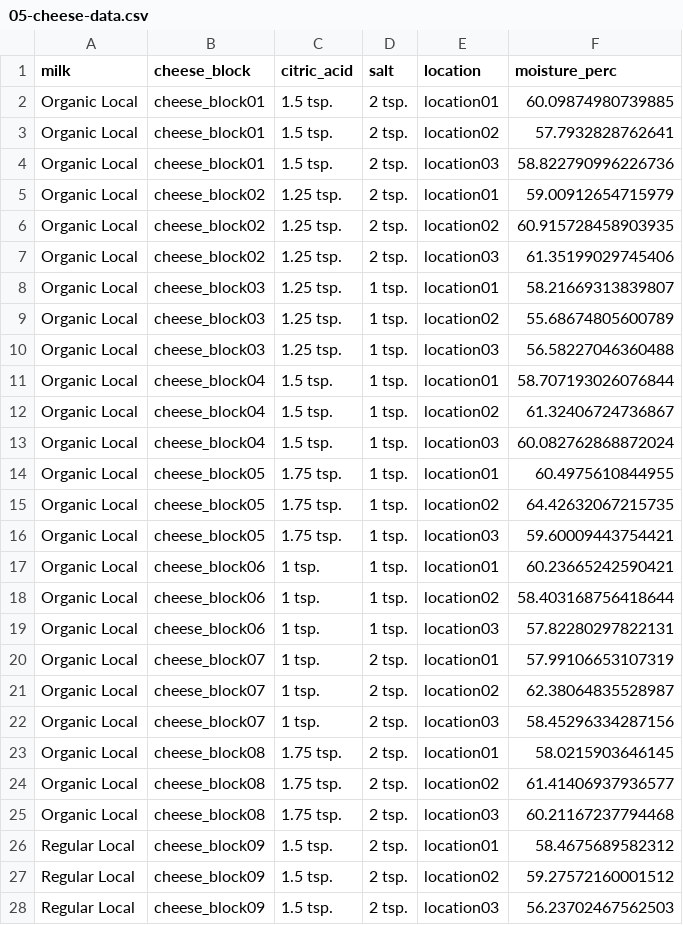
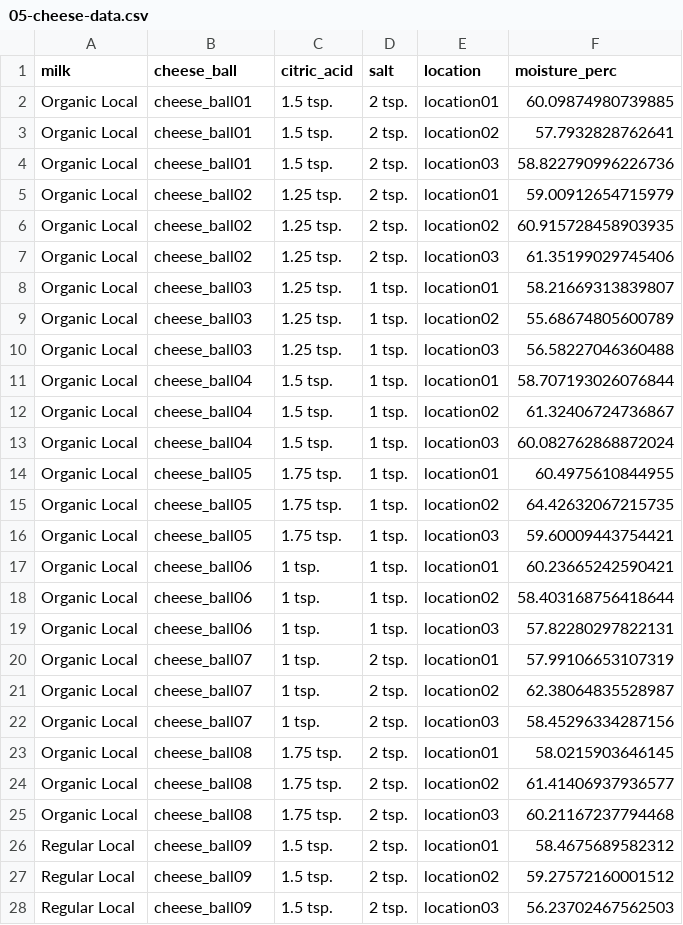
Before and after one commit to manncz/stat-3540-calpoly, a CSV file: 3-activities/_data/05-cheese-data.csv, drawn as a sheet; only a part is shown; the diff covers the shown part only.

Commit message:
fix cheese lagnuage

```diff
--- a/3-activities/_data/05-cheese-data.csv
+++ b/3-activities/_data/05-cheese-data.csv
@@ -1,28 +1,28 @@
-milk,cheese_block,citric_acid,salt,location,moisture_perc
-Organic Local,cheese_block01,1.5 tsp.,2 tsp.,location01,60.09874980739885
-Organic Local,cheese_block01,1.5 tsp.,2 tsp.,location02,57.7932828762641
-Organic Local,cheese_block01,1.5 tsp.,2 tsp.,location03,58.822790996226736
-Organic Local,cheese_block02,1.25 tsp.,2 tsp.,location01,59.00912654715979
-Organic Local,cheese_block02,1.25 tsp.,2 tsp.,location02,60.915728458903935
-Organic Local,cheese_block02,1.25 tsp.,2 tsp.,location03,61.35199029745406
-Organic Local,cheese_block03,1.25 tsp.,1 tsp.,location01,58.21669313839807
-Organic Local,cheese_block03,1.25 tsp.,1 tsp.,location02,55.68674805600789
-Organic Local,cheese_block03,1.25 tsp.,1 tsp.,location03,56.58227046360488
-Organic Local,cheese_block04,1.5 tsp.,1 tsp.,location01,58.707193026076844
-Organic Local,cheese_block04,1.5 tsp.,1 tsp.,location02,61.32406724736867
-Organic Local,cheese_block04,1.5 tsp.,1 tsp.,location03,60.082762868872024
-Organic Local,cheese_block05,1.75 tsp.,1 tsp.,location01,60.4975610844955
-Organic Local,cheese_block05,1.75 tsp.,1 tsp.,location02,64.42632067215735
-Organic Local,cheese_block05,1.75 tsp.,1 tsp.,location03,59.60009443754421
-Organic Local,cheese_block06,1 tsp.,1 tsp.,location01,60.23665242590421
-Organic Local,cheese_block06,1 tsp.,1 tsp.,location02,58.403168756418644
-Organic Local,cheese_block06,1 tsp.,1 tsp.,location03,57.82280297822131
-Organic Local,cheese_block07,1 tsp.,2 tsp.,location01,57.99106653107319
-Organic Local,cheese_block07,1 tsp.,2 tsp.,location02,62.38064835528987
-Organic Local,cheese_block07,1 tsp.,2 tsp.,location03,58.45296334287156
-Organic Local,cheese_block08,1.75 tsp.,2 tsp.,location01,58.0215903646145
-Organic Local,cheese_block08,1.75 tsp.,2 tsp.,location02,61.41406937936577
-Organic Local,cheese_block08,1.75 tsp.,2 tsp.,location03,60.21167237794468
-Regular Local,cheese_block09,1.5 tsp.,2 tsp.,location01,58.4675689582312
-Regular Local,cheese_block09,1.5 tsp.,2 tsp.,location02,59.27572160001512
-Regular Local,cheese_block09,1.5 tsp.,2 tsp.,location03,56.23702467562503
+milk,cheese_ball,citric_acid,salt,location,moisture_perc
+Organic Local,cheese_ball01,1.5 tsp.,2 tsp.,location01,60.09874980739885
+Organic Local,cheese_ball01,1.5 tsp.,2 tsp.,location02,57.7932828762641
+Organic Local,cheese_ball01,1.5 tsp.,2 tsp.,location03,58.822790996226736
+Organic Local,cheese_ball02,1.25 tsp.,2 tsp.,location01,59.00912654715979
+Organic Local,cheese_ball02,1.25 tsp.,2 tsp.,location02,60.915728458903935
+Organic Local,cheese_ball02,1.25 tsp.,2 tsp.,location03,61.35199029745406
+Organic Local,cheese_ball03,1.25 tsp.,1 tsp.,location01,58.21669313839807
+Organic Local,cheese_ball03,1.25 tsp.,1 tsp.,location02,55.68674805600789
+Organic Local,cheese_ball03,1.25 tsp.,1 tsp.,location03,56.58227046360488
+Organic Local,cheese_ball04,1.5 tsp.,1 tsp.,location01,58.707193026076844
+Organic Local,cheese_ball04,1.5 tsp.,1 tsp.,location02,61.32406724736867
+Organic Local,cheese_ball04,1.5 tsp.,1 tsp.,location03,60.082762868872024
+Organic Local,cheese_ball05,1.75 tsp.,1 tsp.,location01,60.4975610844955
+Organic Local,cheese_ball05,1.75 tsp.,1 tsp.,location02,64.42632067215735
+Organic Local,cheese_ball05,1.75 tsp.,1 tsp.,location03,59.60009443754421
+Organic Local,cheese_ball06,1 tsp.,1 tsp.,location01,60.23665242590421
+Organic Local,cheese_ball06,1 tsp.,1 tsp.,location02,58.403168756418644
+Organic Local,cheese_ball06,1 tsp.,1 tsp.,location03,57.82280297822131
+Organic Local,cheese_ball07,1 tsp.,2 tsp.,location01,57.99106653107319
+Organic Local,cheese_ball07,1 tsp.,2 tsp.,location02,62.38064835528987
+Organic Local,cheese_ball07,1 tsp.,2 tsp.,location03,58.45296334287156
+Organic Local,cheese_ball08,1.75 tsp.,2 tsp.,location01,58.0215903646145
+Organic Local,cheese_ball08,1.75 tsp.,2 tsp.,location02,61.41406937936577
+Organic Local,cheese_ball08,1.75 tsp.,2 tsp.,location03,60.21167237794468
+Regular Local,cheese_ball09,1.5 tsp.,2 tsp.,location01,58.4675689582312
+Regular Local,cheese_ball09,1.5 tsp.,2 tsp.,location02,59.27572160001512
+Regular Local,cheese_ball09,1.5 tsp.,2 tsp.,location03,56.23702467562503
```
Also changed, not shown: 117 edited cells elsewhere in this file, 15 other files.
